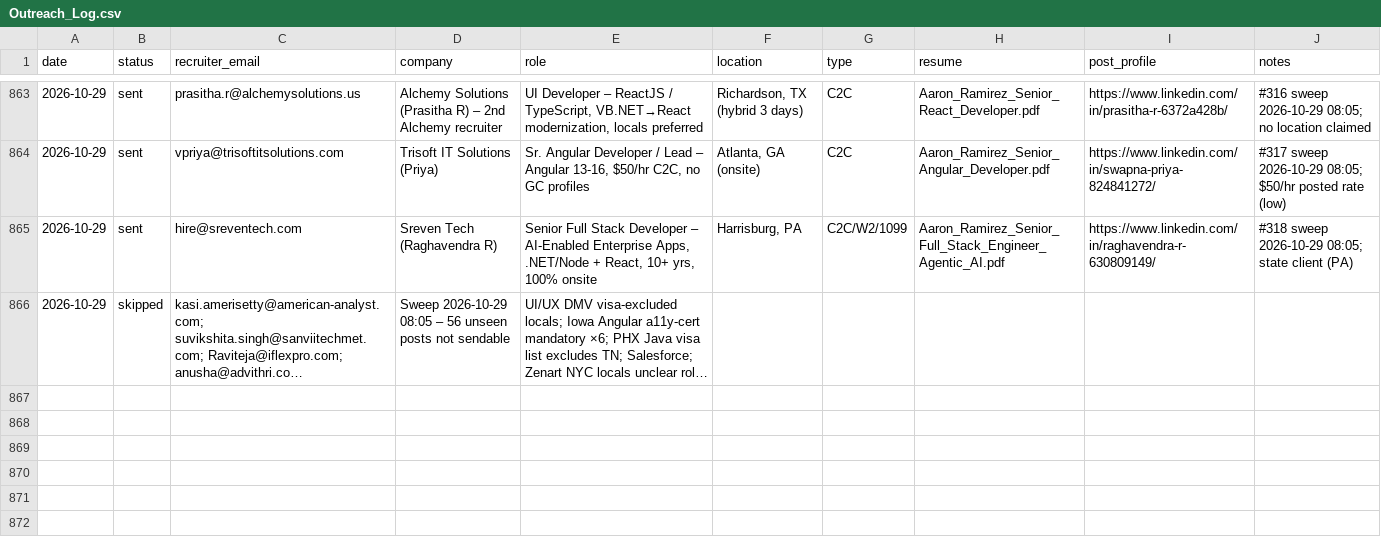
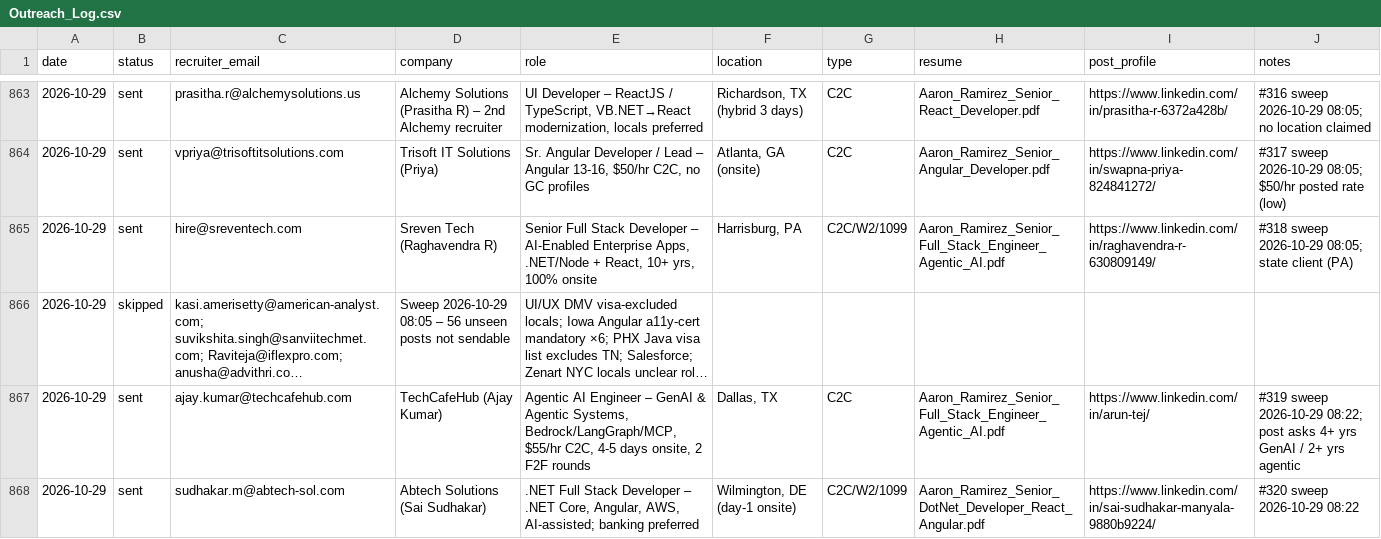
Before and after one commit to aaronrl25/outreach-pipeline-claude-day, a CSV file: data/2026-10-14/Outreach_Log.csv, drawn as a sheet; only a part is shown, gaps mark what is left out; long unchanged cells end in …; the diff covers the shown part only; the diff names each change by its address in the sheet, - before the commit and + after, or states it on an @@ line.

```diff
--- a/data/2026-10-14/Outreach_Log.csv
+++ b/data/2026-10-14/Outreach_Log.csv
+row 867: 2026-10-29 | sent | ajay.kumar@techcafehub.com | TechCafeHub (Ajay Kumar) | Agentic AI Engineer – GenAI & Agentic Systems, Bedrock/LangGraph/MCP, $55/hr C2C, 4-5 days onsite, 2 F2F rounds | Dallas, TX | C2C | Aaron_Ramirez_Senior_Full_Stack_Engineer_Agentic_AI.pdf | https://www.linkedin.com/in/arun-tej/ | #319 sweep 2026-10-29 08:22; post asks 4+ yrs GenAI / 2+ yrs agentic
+row 868: 2026-10-29 | sent | sudhakar.m@abtech-sol.com | Abtech Solutions (Sai Sudhakar) | .NET Full Stack Developer – .NET Core, Angular, AWS, AI-assisted; banking preferred | Wilmington, DE (day-1 onsite) | C2C/W2/1099 | Aaron_Ramirez_Senior_DotNet_Developer_React_Angular.pdf | https://www.linkedin.com/in/sai-sudhakar-manyala-9880b9224/ | #320 sweep 2026-10-29 08:22
```
Also changed, not shown: 1 added row elsewhere in this file, data/2026-10-14/Opportunity_Tracker_2026-10-14.csv, 5 other files.
